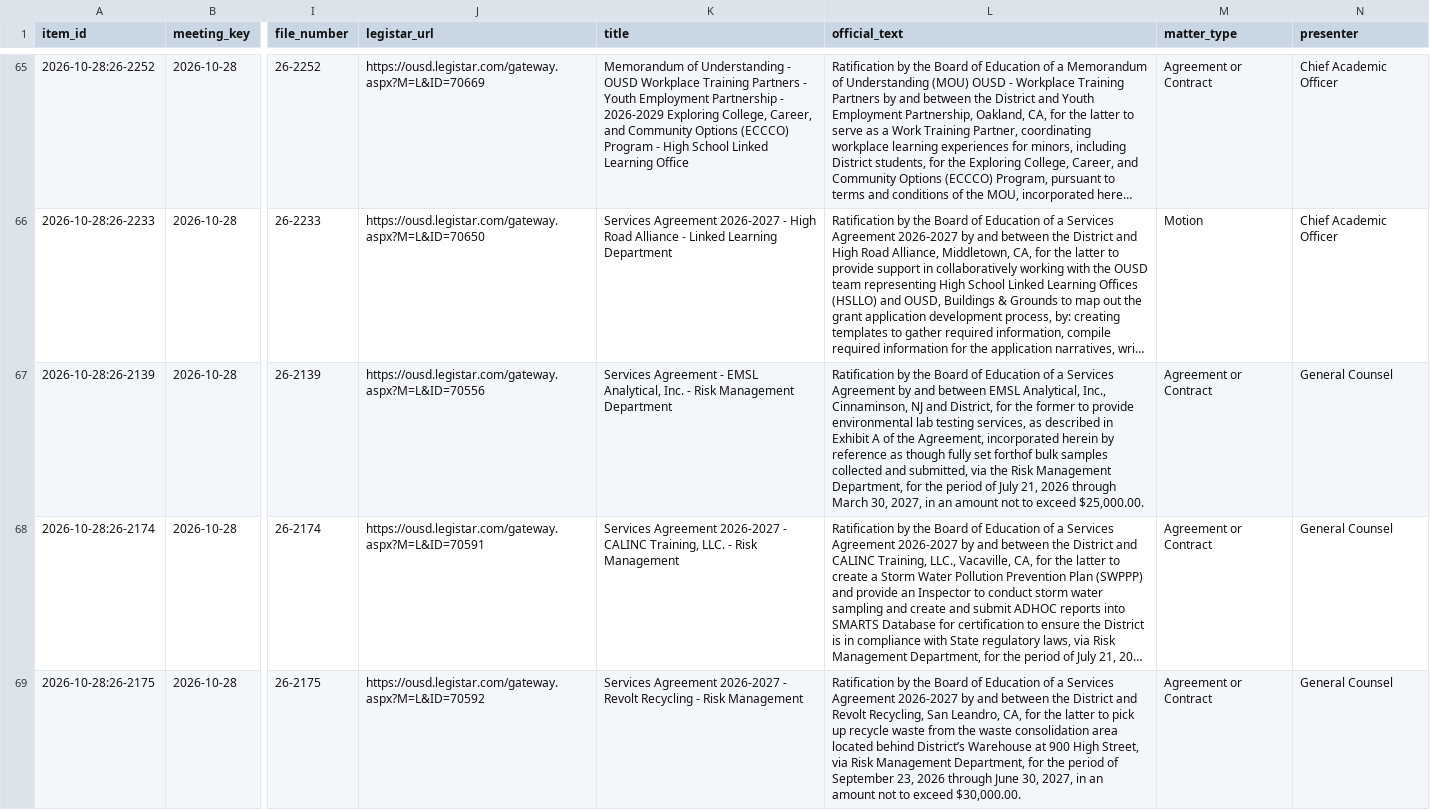
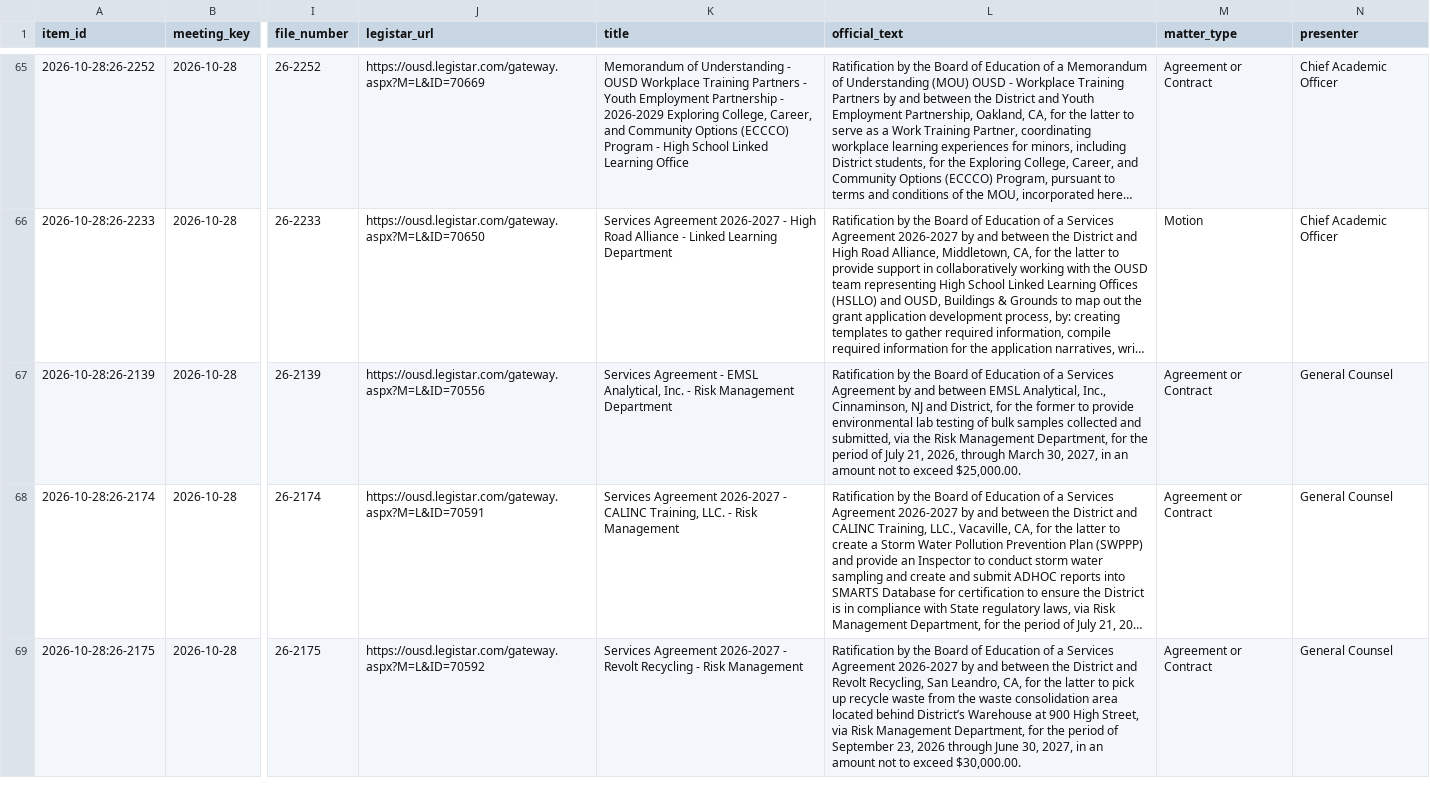
Before and after one commit to oakvs/ousd-consent-data, a CSV file: data/exports/meetings/2026-10-28.csv, drawn as a sheet; only a part is shown, gaps mark what is left out; long unchanged cells end in …; the diff covers the shown part only; the diff names each change by its address in the sheet, - before the commit and + after, or states it on an @@ line.

```diff
--- a/data/exports/meetings/2026-10-28.csv
+++ b/data/exports/meetings/2026-10-28.csv
-L67 (official_text): …lab testing services, as described in Exhibit A of the Agreement, incorporated herein by reference as though fully set forthof bulk samples collected and submitted, via the Risk Management Department, for the period of July 21, 2026 through March…
+L67 (official_text): …lab testing of bulk samples collected and submitted, via the Risk Management Department, for the period of July 21, 2026, through March…
```
Also changed, not shown: 2 edited cells elsewhere in this file, data/exports/meetings.csv, 6 other files.
